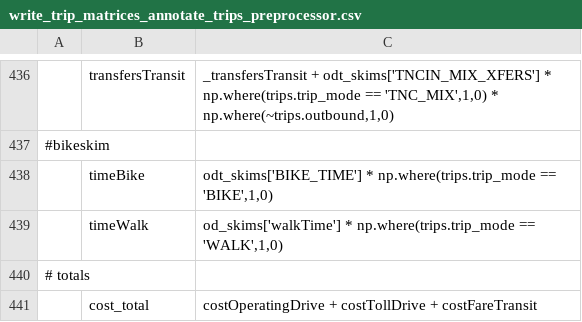
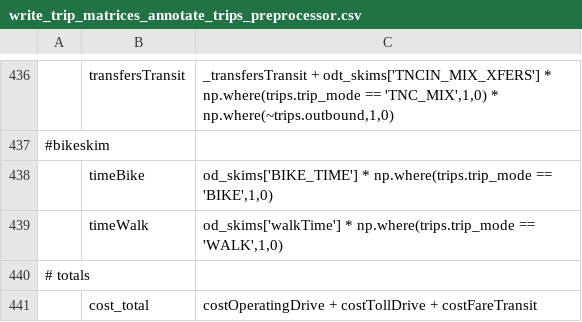
Before and after one commit to yueshuaing/sandag-abm3-example, a CSV file: configs/resident/write_trip_matrices_annotate_trips_preprocessor.csv, drawn as a sheet; only a part is shown, gaps mark what is left out; the diff names each change by its address in the sheet, - before the commit and + after, or states it on an @@ line.

```diff
--- a/configs/resident/write_trip_matrices_annotate_trips_preprocessor.csv
+++ b/configs/resident/write_trip_matrices_annotate_trips_preprocessor.csv
-C438: odt_skims['BIKE_TIME'] * np.where(trips.trip_mode…
+C438: od_skims['BIKE_TIME'] * np.where(trips.trip_mode…
```
Also changed, not shown: configs/resident/trip_destination_sample.csv, configs/resident/trip_mode_choice_annotate_trips_preprocessor.csv, 1 other file.
